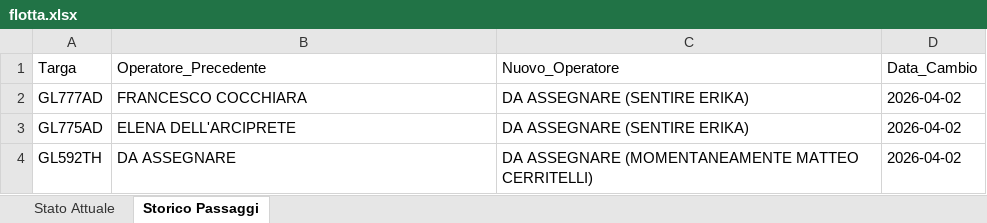
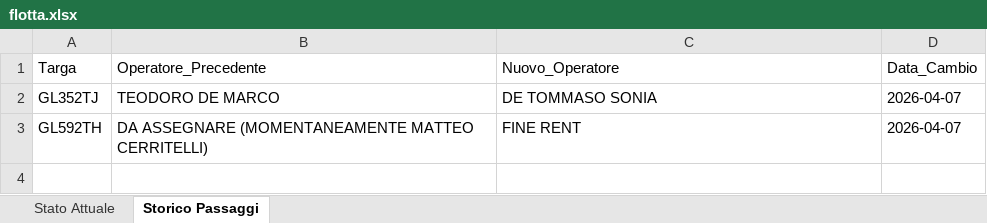
Before and after one commit to messinesetsrm-cell/db_auto, an Excel workbook: flotta.xlsx, sheet Storico Passaggi, drawn as a sheet; values as stored, in another font and other column widths than the file's, no borders; removed rows and columns are numbered as before the commit, all else as after; the diff names each change by its address in the sheet, - before the commit and + after, or states it on an @@ line.

Commit message:
Add files via upload

```diff
--- a/flotta.xlsx (sheet Storico Passaggi)
+++ b/flotta.xlsx (sheet Storico Passaggi)
-row 2: GL777AD | FRANCESCO COCCHIARA | DA ASSEGNARE (SENTIRE ERIKA) | 2026-04-02
-row 3: GL775AD | ELENA DELL'ARCIPRETE | DA ASSEGNARE (SENTIRE ERIKA) | 2026-04-02
+row 2: GL352TJ | TEODORO DE MARCO | DE TOMMASO SONIA | 2026-04-07
-B3 (Operatore_Precedente): DA ASSEGNARE
+B3 (Operatore_Precedente): DA ASSEGNARE (MOMENTANEAMENTE MATTEO CERRITELLI)
-C3 (Nuovo_Operatore): DA ASSEGNARE (MOMENTANEAMENTE MATTEO CERRITELLI)
+C3 (Nuovo_Operatore): FINE RENT
-D3 (Data_Cambio): 2026-04-02
+D3 (Data_Cambio): 2026-04-07
```
Also changed, not shown: sheet Stato Attuale.
